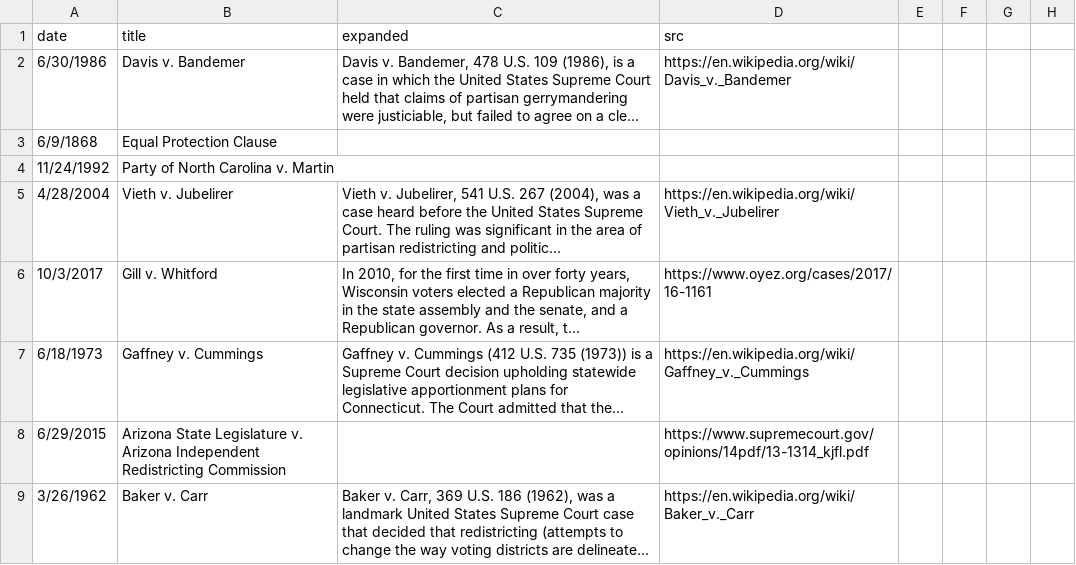
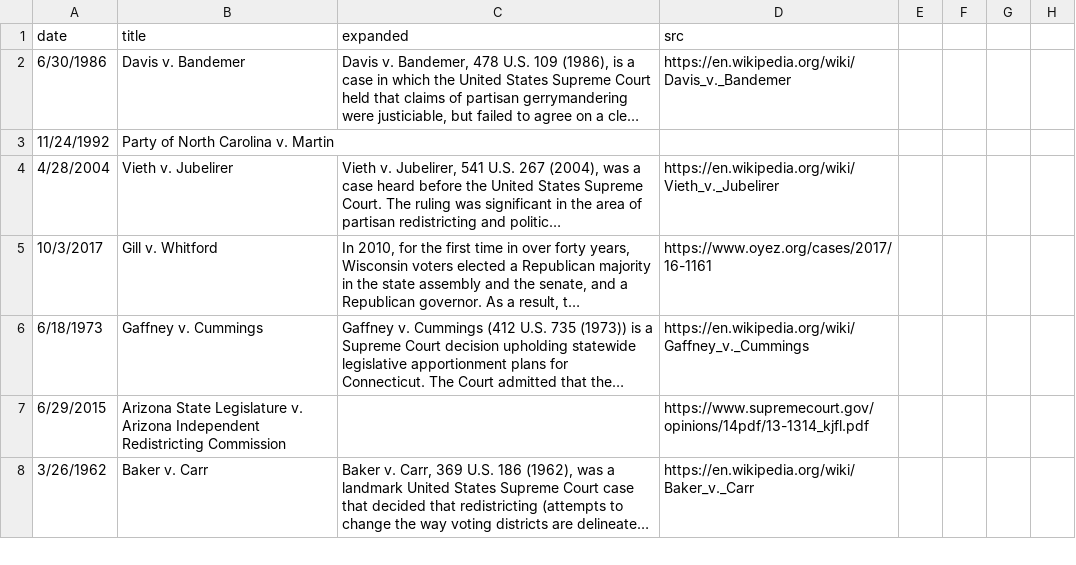
Before and after one commit to kiranw/CS171-gerrymandering, a CSV file: data/case-metadata.csv, drawn as a sheet; only a part is shown; long unchanged cells end in …; the diff names each change by its address in the sheet, - before the commit and + after, or states it on an @@ line.

```diff
--- a/data/case-metadata.csv
+++ b/data/case-metadata.csv
-row 3: 6/9/1868 | Equal Protection Clause
```
Also changed, not shown: data/case-links.csv, 3 other files.
